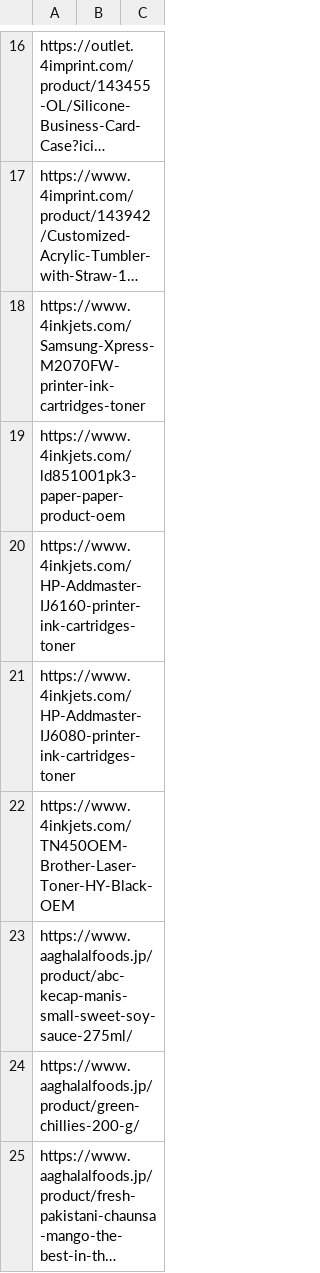
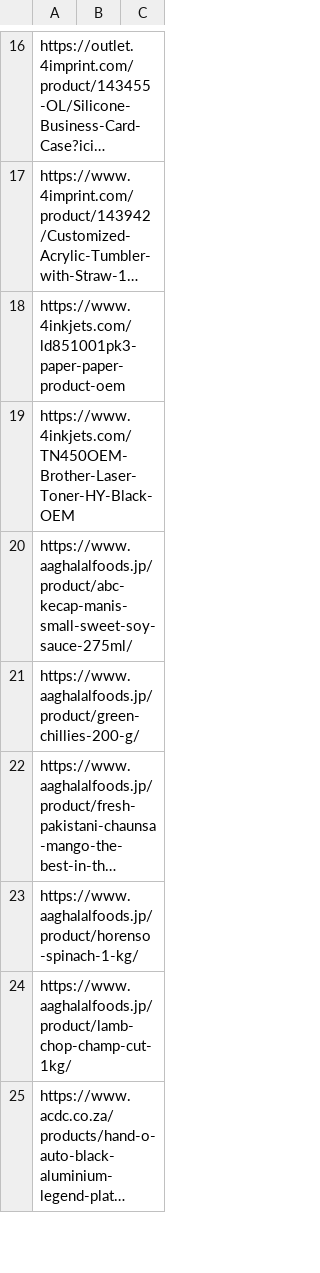
Before and after one commit to gunesacar/CITPOpenWPM, a CSV file: 500-product-links.csv, drawn as a sheet; only a part is shown, gaps mark what is left out; the shorter side is filled out with more unchanged rows; long unchanged cells end in …; the diff names each change by its address in the sheet, - before the commit and + after, or states it on an @@ line.

Commit message:
Cleanup product urls

```diff
--- a/500-product-links.csv
+++ b/500-product-links.csv
-row 18: https://www.4inkjets.com/Samsung-Xpress-M2070FW-printer-ink-cartridges-toner
-row 20: https://www.4inkjets.com/HP-Addmaster-IJ6160-printer-ink-cartridges-toner
-row 21: https://www.4inkjets.com/HP-Addmaster-IJ6080-printer-ink-cartridges-toner
```
